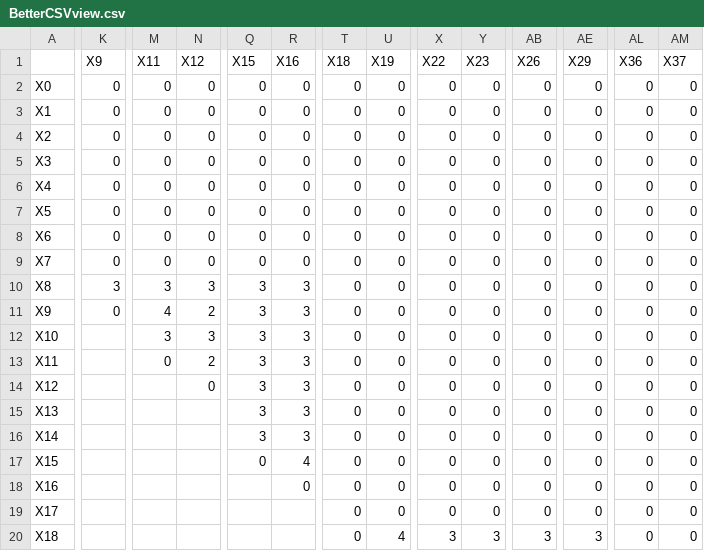
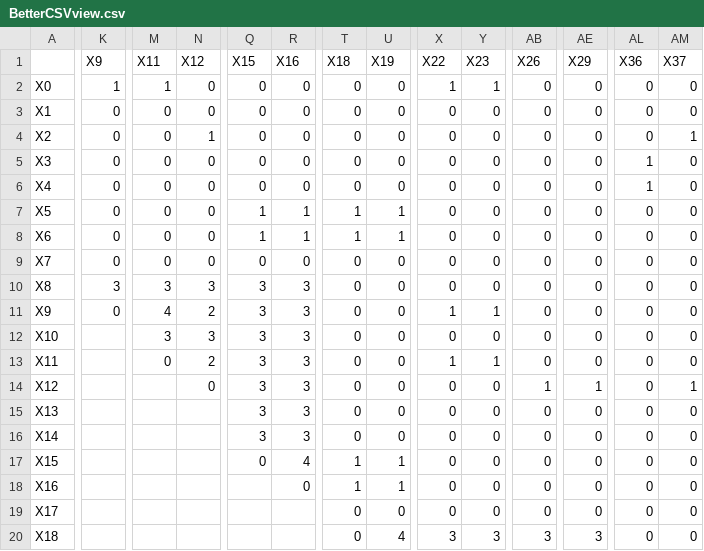
Before and after one commit to mailo17/Constraints_programming, a CSV file: BetterCSVview.csv, drawn as a sheet; only a part is shown, gaps mark what is left out; the diff covers the shown part only; the diff names each change by its address in the sheet, - before the commit and + after, or states it on an @@ line.

```diff
--- a/BetterCSVview.csv
+++ b/BetterCSVview.csv
-K2 (X9): 0
+K2 (X9): 1
-M2 (X11): 0
+M2 (X11): 1
-X2 (X22): 0
+X2 (X22): 1
-Y2 (X23): 0
+Y2 (X23): 1
-N4 (X12): 0
+N4 (X12): 1
-AM4 (X37): 0
+AM4 (X37): 1
-AL5:AL6 (X36): 0
+AL5:AL6 (X36): 1
-Q7:Q8 (X15): 0
+Q7:Q8 (X15): 1
-R7:R8 (X16): 0
+R7:R8 (X16): 1
-T7:T8 (X18): 0
+T7:T8 (X18): 1
-U7:U8 (X19): 0
+U7:U8 (X19): 1
-X11 (X22): 0
+X11 (X22): 1
-Y11 (X23): 0
+Y11 (X23): 1
-X13 (X22): 0
+X13 (X22): 1
-Y13 (X23): 0
+Y13 (X23): 1
-AB14 (X26): 0
+AB14 (X26): 1
-AE14 (X29): 0
+AE14 (X29): 1
-AM14 (X37): 0
+AM14 (X37): 1
-T17:T18 (X18): 0
+T17:T18 (X18): 1
-U17:U18 (X19): 0
+U17:U18 (X19): 1
```
Also changed, not shown: 30 edited cells elsewhere in this file.
